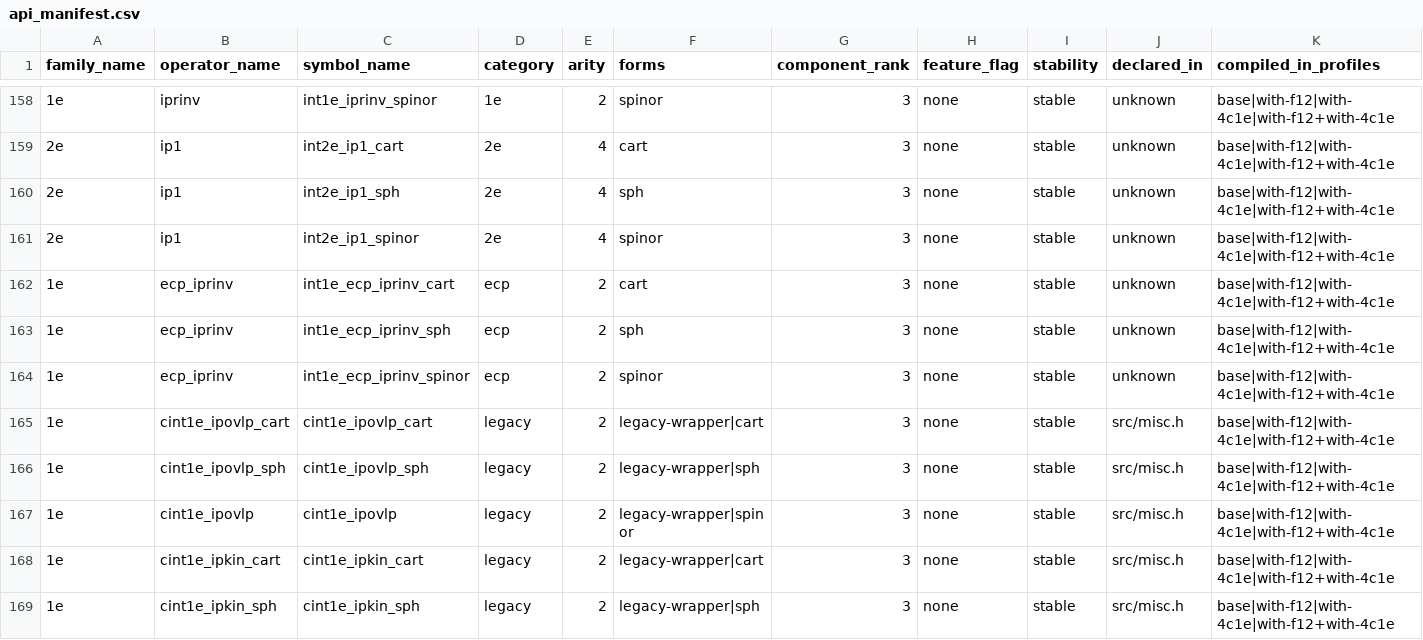
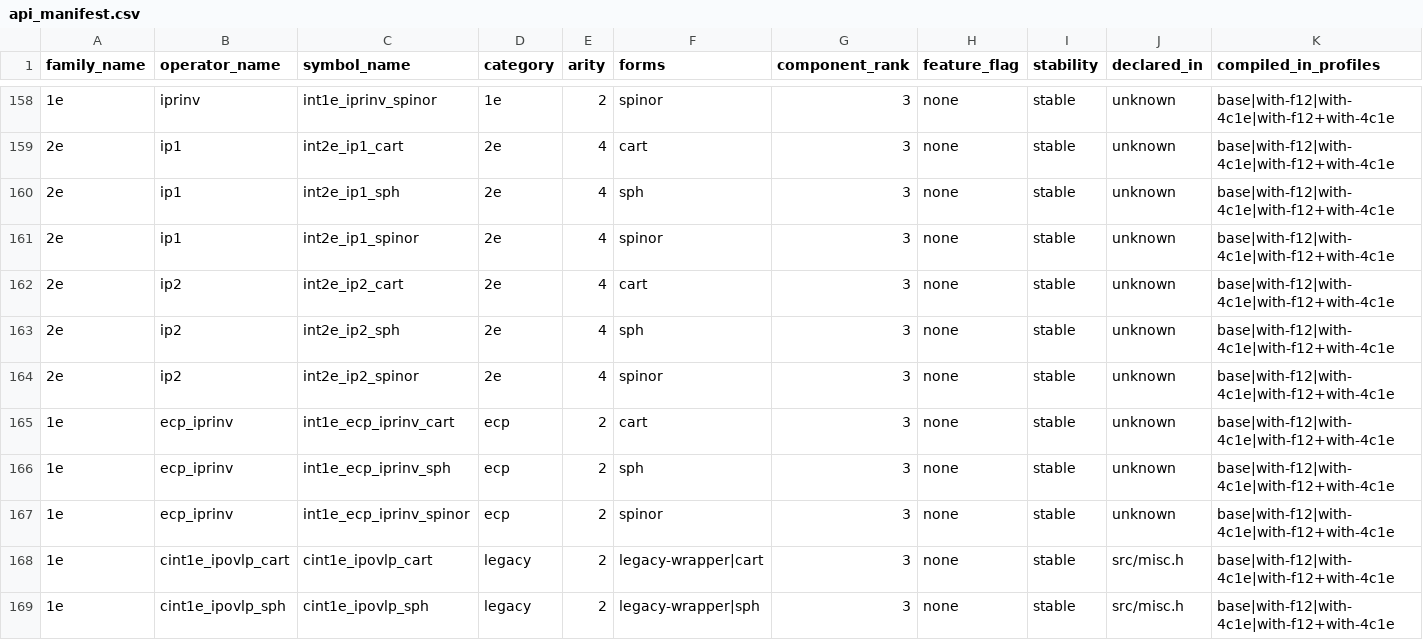
Before and after one commit to BectorVoom/cintx, a CSV file: crates/cintx-ops/src/generated/api_manifest.csv, drawn as a sheet; only a part is shown, gaps mark what is left out; the shorter side is filled out with more unchanged rows; rows hold the shown columns only; the diff names each change by its address in the sheet, - before the commit and + after, or states it on an @@ line.

```diff
--- a/crates/cintx-ops/src/generated/api_manifest.csv
+++ b/crates/cintx-ops/src/generated/api_manifest.csv
+row 162: 2e | ip2 | int2e_ip2_cart | 2e | 4 | cart | 3 | none | stable | unknown | base|with-f12|with-4c1e|with-f12+with-4c1e
+row 163: 2e | ip2 | int2e_ip2_sph | 2e | 4 | sph | 3 | none | stable | unknown | base|with-f12|with-4c1e|with-f12+with-4c1e
+row 164: 2e | ip2 | int2e_ip2_spinor | 2e | 4 | spinor | 3 | none | stable | unknown | base|with-f12|with-4c1e|with-f12+with-4c1e
```
Also changed, not shown: 5 other files.
